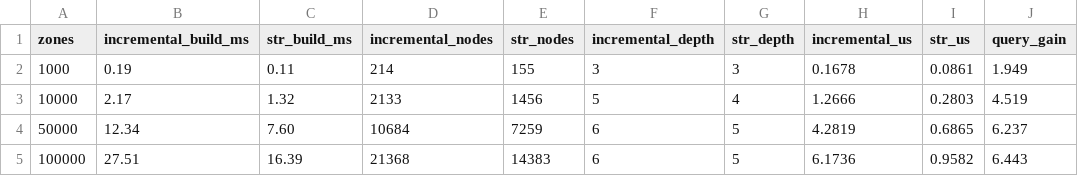
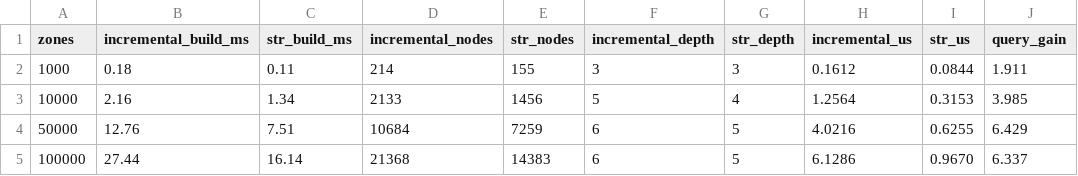
Before and after one commit to adivishall/safetrail, a CSV file: bench/results/index_build.csv, drawn as a sheet.

```diff
--- a/bench/results/index_build.csv
+++ b/bench/results/index_build.csv
@@ -1,5 +1,5 @@
 zones,incremental_build_ms,str_build_ms,incremental_nodes,str_nodes,incremental_depth,str_depth,incremental_us,str_us,query_gain
-1000,0.19,0.11,214,155,3,3,0.1678,0.0861,1.949
-10000,2.17,1.32,2133,1456,5,4,1.2666,0.2803,4.519
-50000,12.34,7.60,10684,7259,6,5,4.2819,0.6865,6.237
-100000,27.51,16.39,21368,14383,6,5,6.1736,0.9582,6.443
+1000,0.18,0.11,214,155,3,3,0.1612,0.0844,1.911
+10000,2.16,1.34,2133,1456,5,4,1.2564,0.3153,3.985
+50000,12.76,7.51,10684,7259,6,5,4.0216,0.6255,6.429
+100000,27.44,16.14,21368,14383,6,5,6.1286,0.9670,6.337
```
Also changed, not shown: bench/results/index_churn.csv, bench/results/index_scaling.csv, 13 other files.
